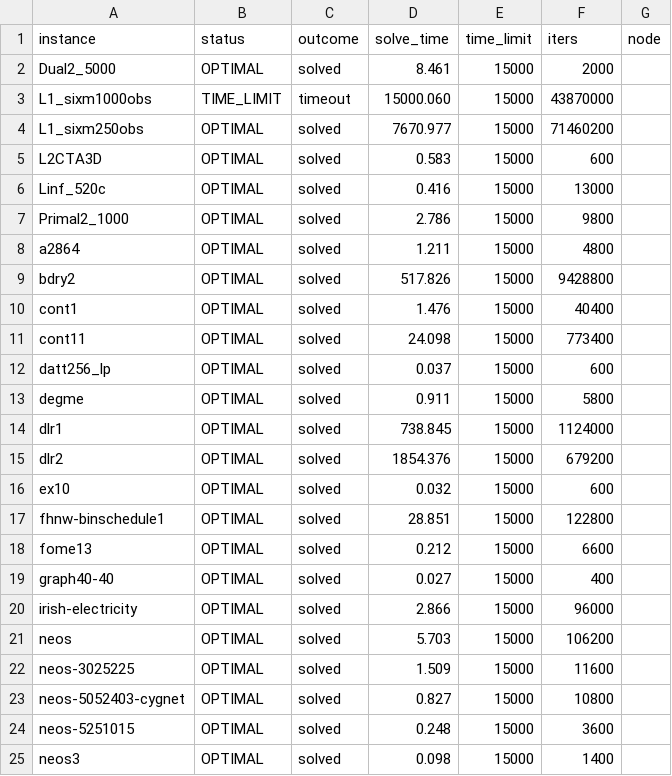
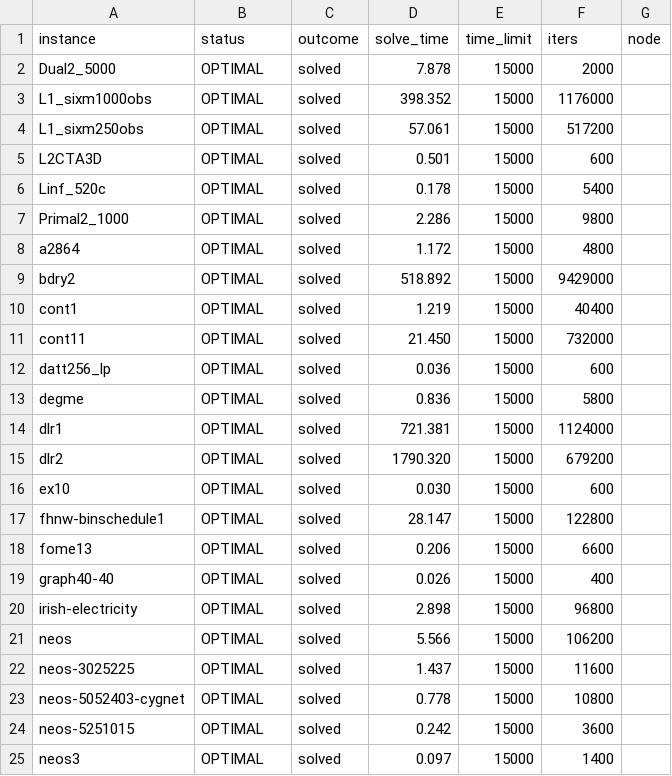
Before and after one commit to MIT-Lu-Lab/H-PDLP, a CSV file: result/mittelmann/raw/cuhsdlp_nopre_eps1e4.csv, drawn as a sheet; only a part is shown; the diff covers the shown part only.

```diff
--- a/result/mittelmann/raw/cuhsdlp_nopre_eps1e4.csv
+++ b/result/mittelmann/raw/cuhsdlp_nopre_eps1e4.csv
@@ -1,25 +1,25 @@
 instance,status,outcome,solve_time,time_limit,iters,node
-Dual2_5000,OPTIMAL,solved,8.461,15000,2000,
-L1_sixm1000obs,TIME_LIMIT,timeout,15000.060,15000,43870000,
-L1_sixm250obs,OPTIMAL,solved,7670.977,15000,71460200,
-L2CTA3D,OPTIMAL,solved,0.583,15000,600,
-Linf_520c,OPTIMAL,solved,0.416,15000,13000,
-Primal2_1000,OPTIMAL,solved,2.786,15000,9800,
-a2864,OPTIMAL,solved,1.211,15000,4800,
-bdry2,OPTIMAL,solved,517.826,15000,9428800,
-cont1,OPTIMAL,solved,1.476,15000,40400,
-cont11,OPTIMAL,solved,24.098,15000,773400,
-datt256_lp,OPTIMAL,solved,0.037,15000,600,
-degme,OPTIMAL,solved,0.911,15000,5800,
-dlr1,OPTIMAL,solved,738.845,15000,1124000,
-dlr2,OPTIMAL,solved,1854.376,15000,679200,
-ex10,OPTIMAL,solved,0.032,15000,600,
-fhnw-binschedule1,OPTIMAL,solved,28.851,15000,122800,
-fome13,OPTIMAL,solved,0.212,15000,6600,
-graph40-40,OPTIMAL,solved,0.027,15000,400,
-irish-electricity,OPTIMAL,solved,2.866,15000,96000,
-neos,OPTIMAL,solved,5.703,15000,106200,
-neos-3025225,OPTIMAL,solved,1.509,15000,11600,
-neos-5052403-cygnet,OPTIMAL,solved,0.827,15000,10800,
-neos-5251015,OPTIMAL,solved,0.248,15000,3600,
-neos3,OPTIMAL,solved,0.098,15000,1400,
+Dual2_5000,OPTIMAL,solved,7.878,15000,2000,
+L1_sixm1000obs,OPTIMAL,solved,398.352,15000,1176000,
+L1_sixm250obs,OPTIMAL,solved,57.061,15000,517200,
+L2CTA3D,OPTIMAL,solved,0.501,15000,600,
+Linf_520c,OPTIMAL,solved,0.178,15000,5400,
+Primal2_1000,OPTIMAL,solved,2.286,15000,9800,
+a2864,OPTIMAL,solved,1.172,15000,4800,
+bdry2,OPTIMAL,solved,518.892,15000,9429000,
+cont1,OPTIMAL,solved,1.219,15000,40400,
+cont11,OPTIMAL,solved,21.450,15000,732000,
+datt256_lp,OPTIMAL,solved,0.036,15000,600,
+degme,OPTIMAL,solved,0.836,15000,5800,
+dlr1,OPTIMAL,solved,721.381,15000,1124000,
+dlr2,OPTIMAL,solved,1790.320,15000,679200,
+ex10,OPTIMAL,solved,0.030,15000,600,
+fhnw-binschedule1,OPTIMAL,solved,28.147,15000,122800,
+fome13,OPTIMAL,solved,0.206,15000,6600,
+graph40-40,OPTIMAL,solved,0.026,15000,400,
+irish-electricity,OPTIMAL,solved,2.898,15000,96800,
+neos,OPTIMAL,solved,5.566,15000,106200,
+neos-3025225,OPTIMAL,solved,1.437,15000,11600,
+neos-5052403-cygnet,OPTIMAL,solved,0.778,15000,10800,
+neos-5251015,OPTIMAL,solved,0.242,15000,3600,
+neos3,OPTIMAL,solved,0.097,15000,1400,
```
Also changed, not shown: 27 edited cells elsewhere in this file, result/miplib/pslp/cuhsdlp_eps1e8.csv, result/miplib/raw/cuhsdlp_nopre_eps1e8.csv, 15 other files.
